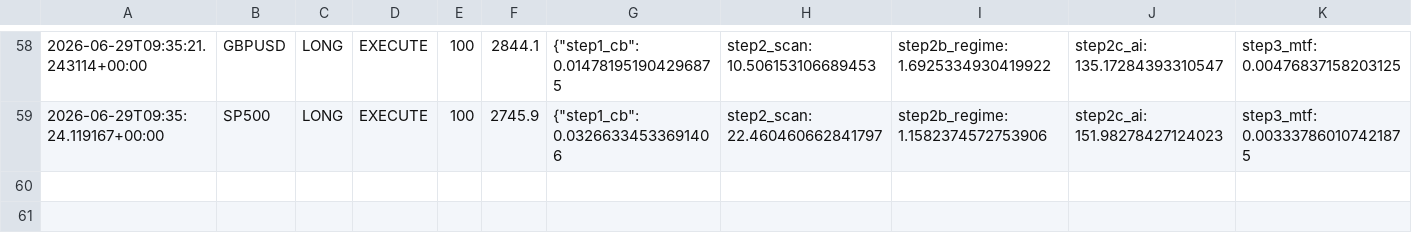
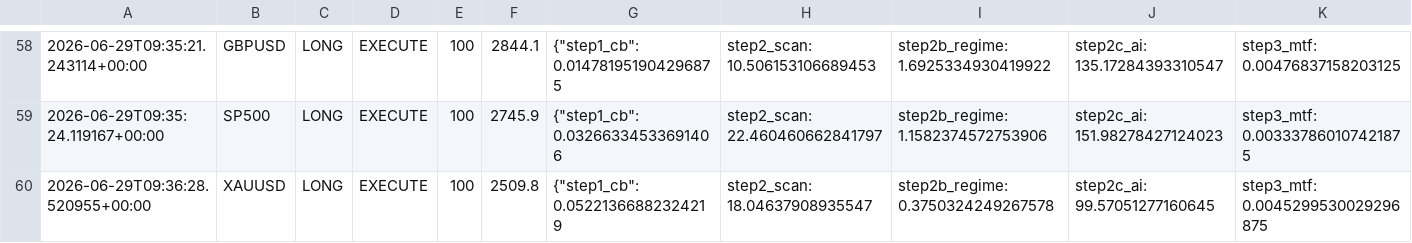
Before and after one commit to Ajay-NooB143/exchange_gateway, a CSV file: logs/pipeline_log.csv, drawn as a sheet; only a part is shown, gaps mark what is left out; rows hold the shown columns only; the diff names each change by its address in the sheet, - before the commit and + after, or states it on an @@ line.

Commit message:
signal: EURUSD LONG 100 2026-06-29T09:36:31.062999+00:00

```diff
--- a/logs/pipeline_log.csv
+++ b/logs/pipeline_log.csv
+row 60: 2026-06-29T09:36:28.520955+00:00 | XAUUSD | LONG | EXECUTE | 100 | 2509.8 | {"step1_cb": 0.05221366882324219 | step2_scan: 18.04637908935547 | step2b_regime: 0.3750324249267578 | step2c_ai: 99.57051277160645 | step3_mtf: 0.0045299530029296875
```
Also changed, not shown: logs/signals_EURUSD.csv, 1 other file.
